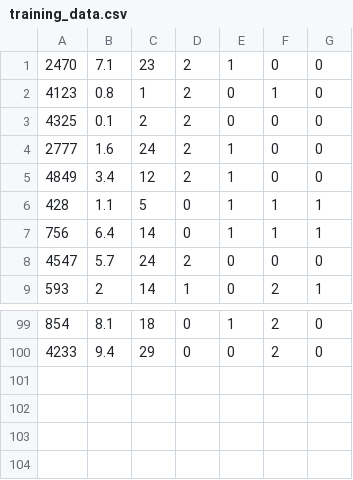
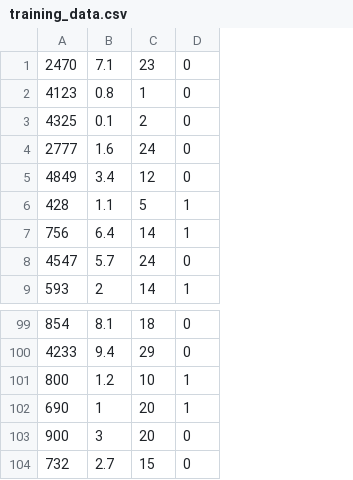
Before and after one commit to ku-yoshikawa-1/foogle, a CSV file: recom/training_data.csv, drawn as a sheet; only a part is shown, gaps mark what is left out; removed rows and columns are numbered as before the commit, all else as after; the diff names each change by its address in the sheet, - before the commit and + after, or states it on an @@ line.

```diff
--- a/recom/training_data.csv
+++ b/recom/training_data.csv
-column D, rows 1-9: 2 | 2 | 2 | 2 | 2 | 0 | 0 | 2 | 1; rows 99-100: 0 | 0
-column E, rows 1-9: 1 | 0 | 0 | 1 | 1 | 1 | 1 | 0 | 0; rows 99-100: 1 | 0
-column F, rows 1-9: 0 | 1 | 0 | 0 | 0 | 1 | 1 | 0 | 2; rows 99-100: 2 | 2
+row 101: 800 | 1.2 | 10 | 1
+row 102: 690 | 1 | 20 | 1
+row 103: 900 | 3 | 20 | 0
+row 104: 732 | 2.7 | 15 | 0
```
Also changed, not shown: 13 other files.
